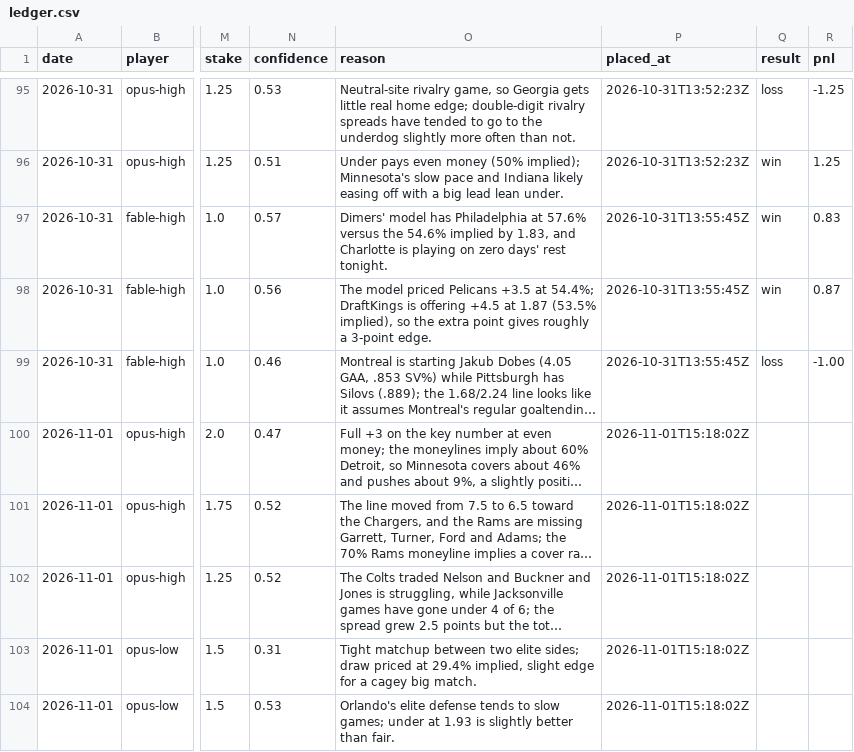
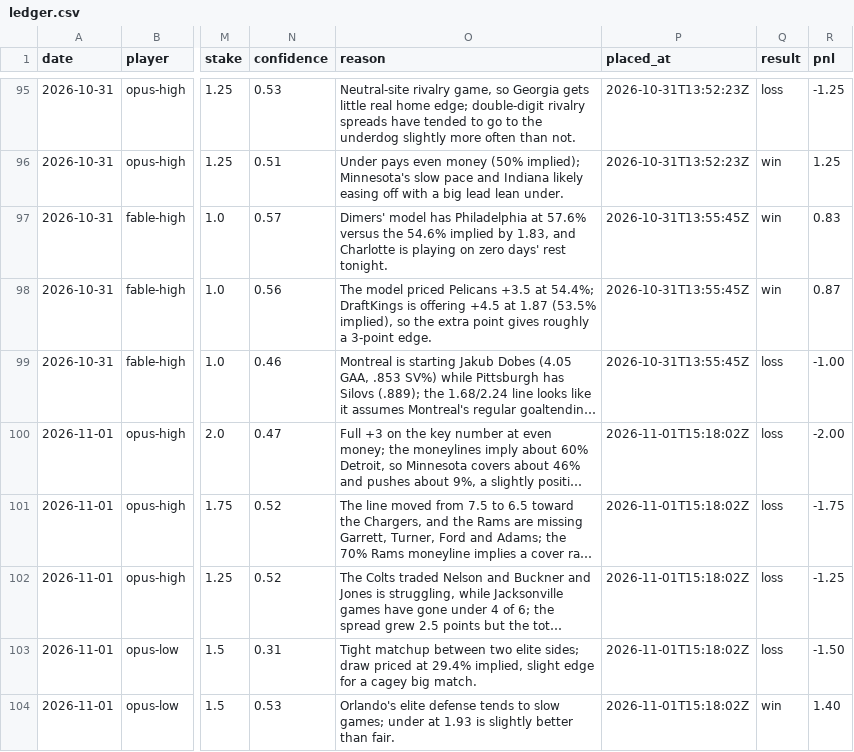
Before and after one commit to llantis/claude-betting-tournament, a CSV file: data/bankroll/ledger.csv, drawn as a sheet; only a part is shown, gaps mark what is left out; long unchanged cells end in …; the diff covers the shown part only; the diff names each change by its address in the sheet, - before the commit and + after, or states it on an @@ line.

```diff
--- a/data/bankroll/ledger.csv
+++ b/data/bankroll/ledger.csv
-Q100:Q103 (result): (empty)
+Q100:Q103 (result): loss
-R100 (pnl): (empty)
+R100 (pnl): -2.00
-R101 (pnl): (empty)
+R101 (pnl): -1.75
-R102 (pnl): (empty)
+R102 (pnl): -1.25
-R103 (pnl): (empty)
+R103 (pnl): -1.50
-Q104 (result): (empty)
+Q104 (result): win
-R104 (pnl): (empty)
+R104 (pnl): 1.40
```
Also changed, not shown: 3 added rows and 4 edited cells elsewhere in this file, data/double_elim/ledger.csv, data/kalshi_orders.csv, 25 other files.
